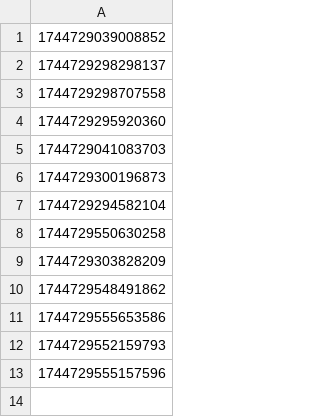
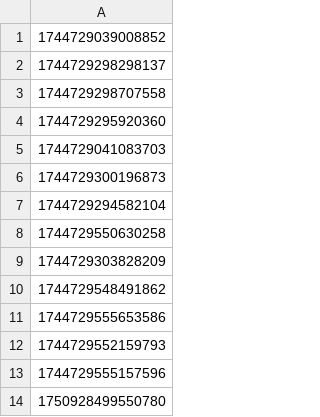
Before and after one commit to hmcts/prl-performance, a CSV file: FL401caseNumberProgressed.csv, drawn as a sheet; the diff names each change by its address in the sheet, - before the commit and + after, or states it on an @@ line.

```diff
--- a/FL401caseNumberProgressed.csv
+++ b/FL401caseNumberProgressed.csv
+row 14: 1750928499550780
```
Also changed, not shown: 6 other files.
